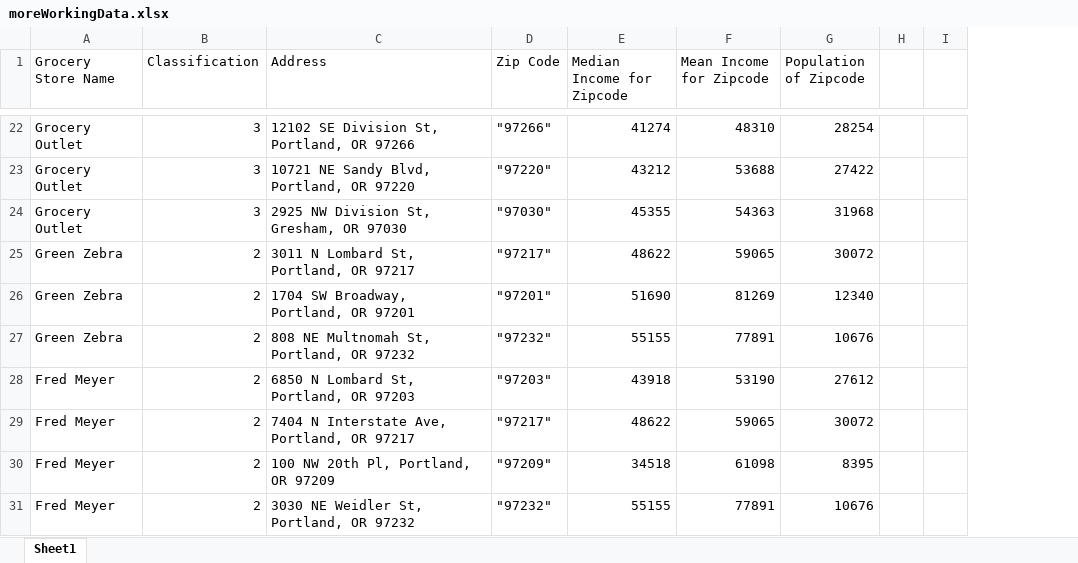
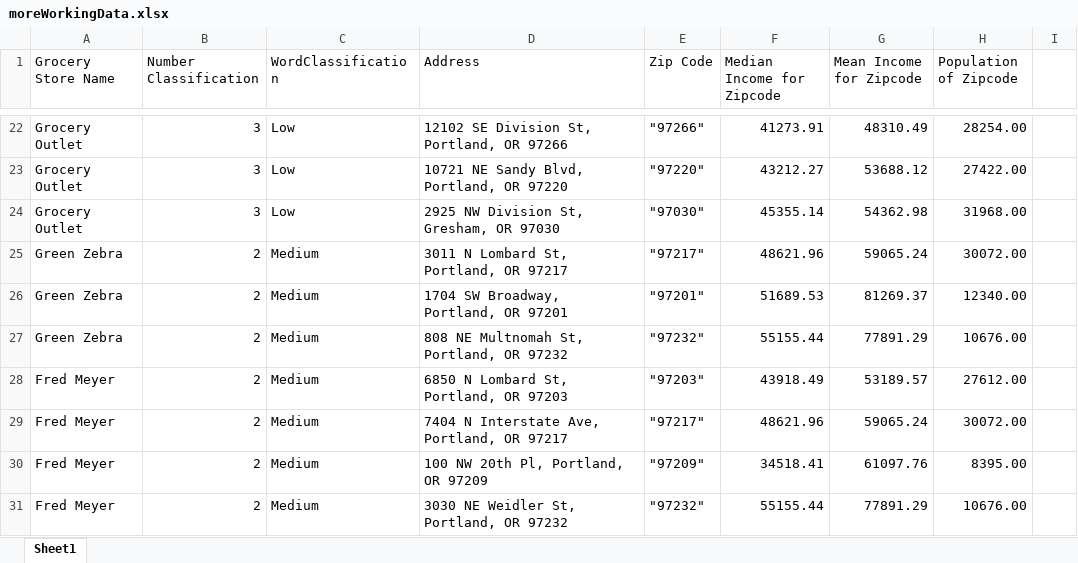
Before and after one commit to NAccuardi/LetsGetThisBread, an Excel workbook: moreWorkingData.xlsx, sheet Sheet1, drawn as a sheet; only a part is shown, gaps mark what is left out; values as stored, in another font and other column widths than the file's, no borders; removed rows and columns are numbered as before the commit, all else as after; the diff covers the shown part only; the diff names each change by its address in the sheet, - before the commit and + after, or states it on an @@ line.

```diff
--- a/moreWorkingData.xlsx (sheet Sheet1)
+++ b/moreWorkingData.xlsx (sheet Sheet1)
+column C (WordClassification), rows 22-31: Low | Low | Low | Medium | Medium | Medium | Medium | Medium | Medium | Medium
-column H, empty
-B1: Classification
+B1: Number Classification
-F22 (Median Income for Zipcode): 41274
+F22 (Median Income for Zipcode): 41273.91
-G22 (Mean Income for Zipcode): 48310
+G22 (Mean Income for Zipcode): 48310.49
-H22 (Population of Zipcode): 28254
+H22 (Population of Zipcode): 28254.00
-F23 (Median Income for Zipcode): 43212
+F23 (Median Income for Zipcode): 43212.27
-G23 (Mean Income for Zipcode): 53688
+G23 (Mean Income for Zipcode): 53688.12
-H23 (Population of Zipcode): 27422
+H23 (Population of Zipcode): 27422.00
-F24 (Median Income for Zipcode): 45355
+F24 (Median Income for Zipcode): 45355.14
-G24 (Mean Income for Zipcode): 54363
+G24 (Mean Income for Zipcode): 54362.98
-H24 (Population of Zipcode): 31968
+H24 (Population of Zipcode): 31968.00
-F25 (Median Income for Zipcode): 48622
+F25 (Median Income for Zipcode): 48621.96
-G25 (Mean Income for Zipcode): 59065
+G25 (Mean Income for Zipcode): 59065.24
-H25 (Population of Zipcode): 30072
+H25 (Population of Zipcode): 30072.00
-F26 (Median Income for Zipcode): 51690
+F26 (Median Income for Zipcode): 51689.53
-G26 (Mean Income for Zipcode): 81269
+G26 (Mean Income for Zipcode): 81269.37
-H26 (Population of Zipcode): 12340
+H26 (Population of Zipcode): 12340.00
-F27 (Median Income for Zipcode): 55155
+F27 (Median Income for Zipcode): 55155.44
-G27 (Mean Income for Zipcode): 77891
+G27 (Mean Income for Zipcode): 77891.29
-H27 (Population of Zipcode): 10676
+H27 (Population of Zipcode): 10676.00
-F28 (Median Income for Zipcode): 43918
+F28 (Median Income for Zipcode): 43918.49
-G28 (Mean Income for Zipcode): 53190
+G28 (Mean Income for Zipcode): 53189.57
-H28 (Population of Zipcode): 27612
+H28 (Population of Zipcode): 27612.00
-F29 (Median Income for Zipcode): 48622
+F29 (Median Income for Zipcode): 48621.96
-G29 (Mean Income for Zipcode): 59065
+G29 (Mean Income for Zipcode): 59065.24
-H29 (Population of Zipcode): 30072
+H29 (Population of Zipcode): 30072.00
-F30 (Median Income for Zipcode): 34518
+F30 (Median Income for Zipcode): 34518.41
-G30 (Mean Income for Zipcode): 61098
+G30 (Mean Income for Zipcode): 61097.76
-H30 (Population of Zipcode): 8395
+H30 (Population of Zipcode): 8395.00
-F31 (Median Income for Zipcode): 55155
+F31 (Median Income for Zipcode): 55155.44
-G31 (Mean Income for Zipcode): 77891
+G31 (Mean Income for Zipcode): 77891.29
-H31 (Population of Zipcode): 10676
+H31 (Population of Zipcode): 10676.00
```
Also changed, not shown: 912 edited cells elsewhere in this sheet, 3 other files.
